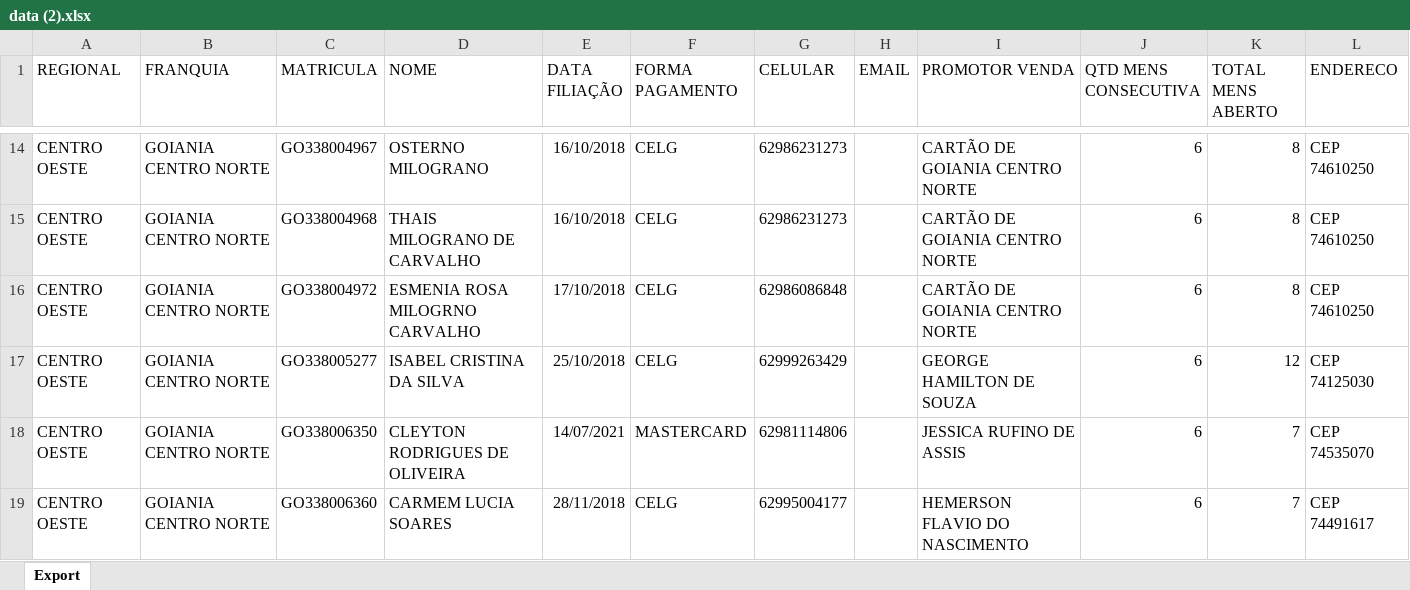
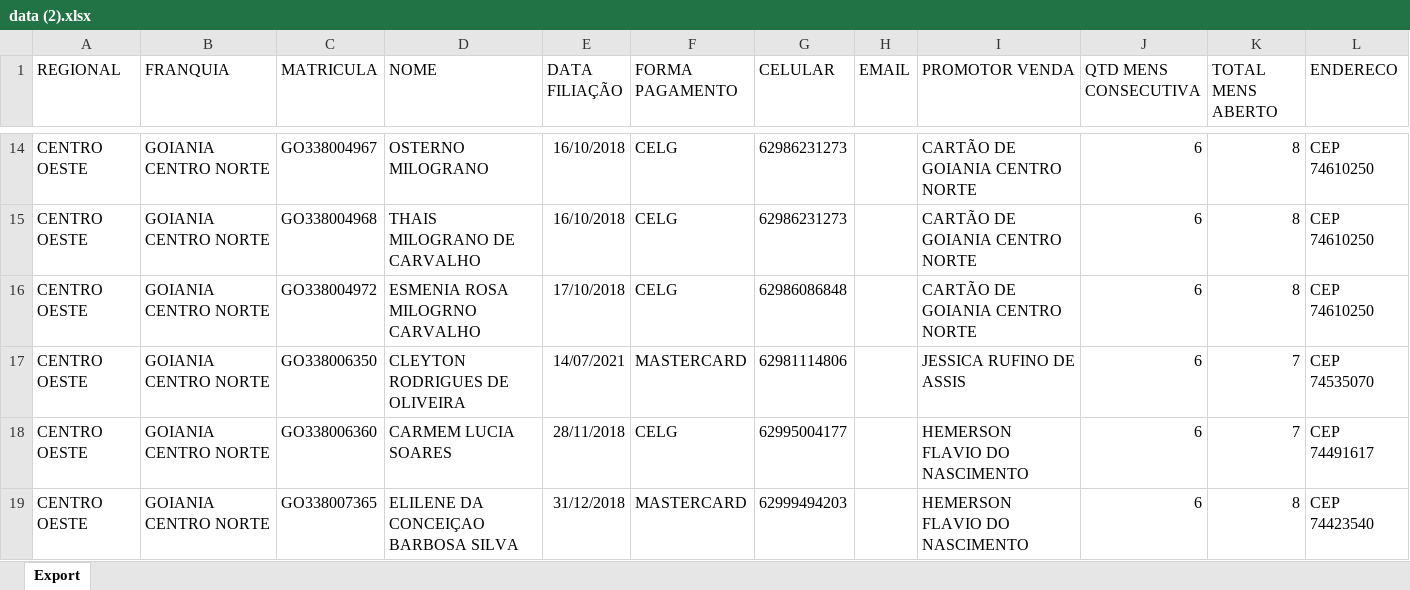
Before and after one commit to CentraldeControle/CDT, an Excel workbook: data (2).xlsx, sheet Export, drawn as a sheet; only a part is shown, gaps mark what is left out; the shorter side is filled out with more unchanged rows; values as stored, in another font and other column widths than the file's, no borders; the diff covers the shown part only; the diff names each change by its address in the sheet, - before the commit and + after, or states it on an @@ line.

```diff
--- a/data (2).xlsx (sheet Export)
+++ b/data (2).xlsx (sheet Export)
-row 17: CENTRO OESTE | GOIANIA CENTRO NORTE | GO338005277 | ISABEL CRISTINA DA SILVA | 25/10/2018 | CELG | 62999263429 |  | GEORGE HAMILTON DE SOUZA | 6 | 12 | CEP 74125030
```
Also changed, not shown: 8 removed rows and 2 edited cells elsewhere in this sheet, 2 other files.
